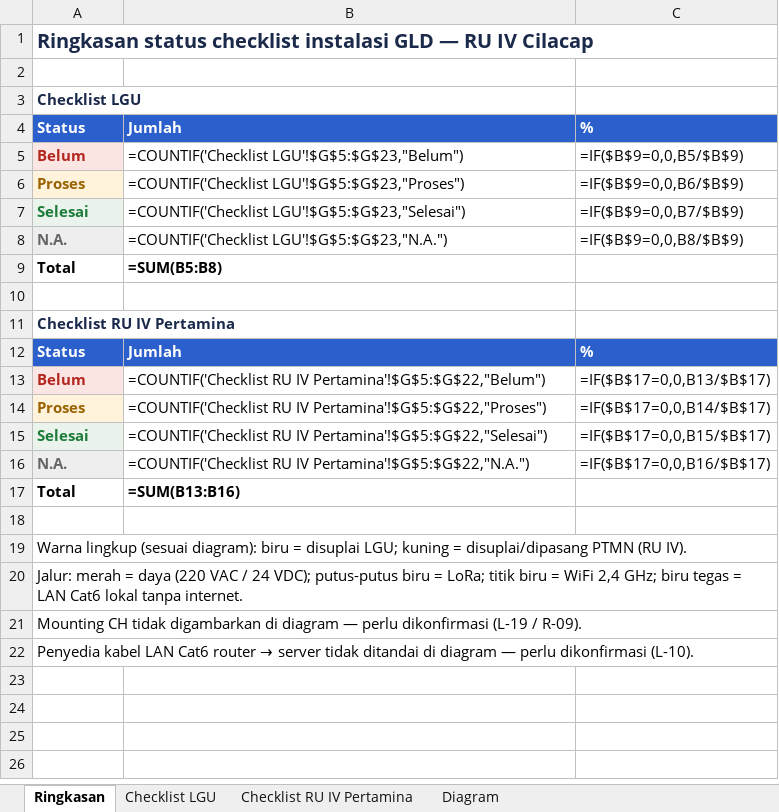
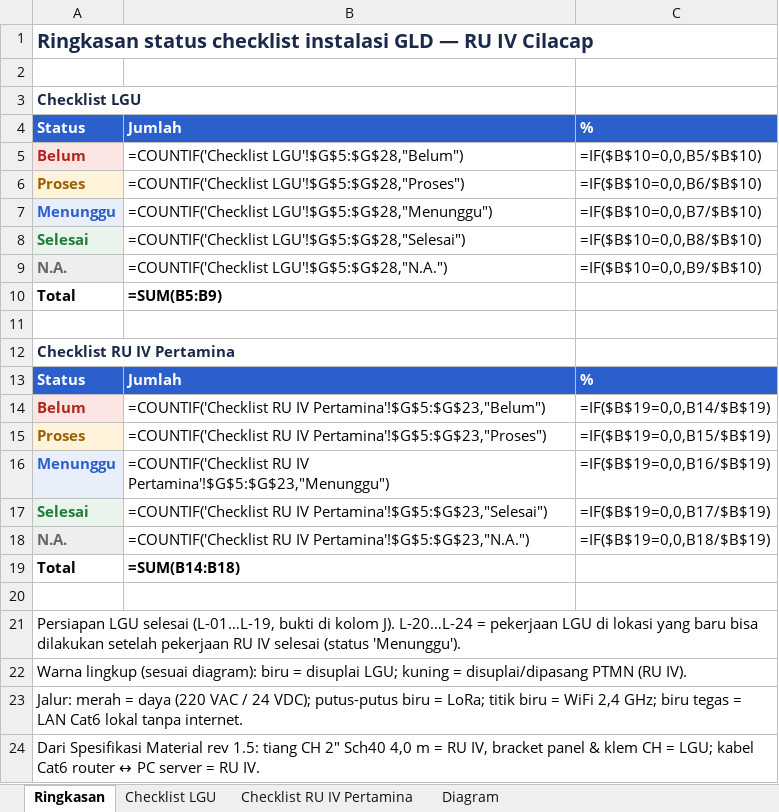
Before and after one commit to RavellerH/GLD-V2-Report-2026, an Excel workbook: Deliverables/Checklist_Instalasi_Block_Diagram_RU-IV.xlsx, sheet Ringkasan, drawn as a sheet; values as stored, in another font and other column widths than the file's, no borders; formulas without a stored value are shown as written; removed rows and columns are numbered as before the commit, all else as after; the diff names each change by its address in the sheet, - before the commit and + after, or states it on an @@ line.

```diff
--- a/Deliverables/Checklist_Instalasi_Block_Diagram_RU-IV.xlsx (sheet Ringkasan)
+++ b/Deliverables/Checklist_Instalasi_Block_Diagram_RU-IV.xlsx (sheet Ringkasan)
-B5: =COUNTIF('Checklist LGU'!$G$5:$G$23,"Belum")
+B5: =COUNTIF('Checklist LGU'!$G$5:$G$28,"Belum")
-C5: =IF($B$9=0,0,B5/$B$9)
+C5: =IF($B$10=0,0,B5/$B$10)
-B6: =COUNTIF('Checklist LGU'!$G$5:$G$23,"Proses")
+B6: =COUNTIF('Checklist LGU'!$G$5:$G$28,"Proses")
-C6: =IF($B$9=0,0,B6/$B$9)
+C6: =IF($B$10=0,0,B6/$B$10)
+row 7: Menunggu | =COUNTIF('Checklist LGU'!$G$5:$G$28,"Menunggu") | =IF($B$10=0,0,B7/$B$10)
-B8: =COUNTIF('Checklist LGU'!$G$5:$G$23,"Selesai")
+B8: =COUNTIF('Checklist LGU'!$G$5:$G$28,"Selesai")
-C8: =IF($B$9=0,0,B7/$B$9)
+C8: =IF($B$10=0,0,B8/$B$10)
-B9: =COUNTIF('Checklist LGU'!$G$5:$G$23,"N.A.")
+B9: =COUNTIF('Checklist LGU'!$G$5:$G$28,"N.A.")
-C9: =IF($B$9=0,0,B8/$B$9)
+C9: =IF($B$10=0,0,B9/$B$10)
-B10: =SUM(B5:B8)
+B10: =SUM(B5:B9)
-B14: …RU IV Pertamina'!$G$5:$G$22,"Belum")
+B14: …RU IV Pertamina'!$G$5:$G$23,"Belum")
-C14: =IF($B$17=0,0,B13/$B$17)
+C14: =IF($B$19=0,0,B14/$B$19)
-B15: …RU IV Pertamina'!$G$5:$G$22,"Proses")
+B15: …RU IV Pertamina'!$G$5:$G$23,"Proses")
-C15: =IF($B$17=0,0,B14/$B$17)
+C15: =IF($B$19=0,0,B15/$B$19)
+row 16: Menunggu | =COUNTIF('Checklist RU IV Pertamina'!$G$5:$G$23,"Menunggu") | =IF($B$19=0,0,B16/$B$19)
-B17: …RU IV Pertamina'!$G$5:$G$22,"Selesai")
+B17: …RU IV Pertamina'!$G$5:$G$23,"Selesai")
-C17: =IF($B$17=0,0,B15/$B$17)
+C17: =IF($B$19=0,0,B17/$B$19)
-B18: …RU IV Pertamina'!$G$5:$G$22,"N.A.")
+B18: …RU IV Pertamina'!$G$5:$G$23,"N.A.")
-C18: =IF($B$17=0,0,B16/$B$17)
+C18: =IF($B$19=0,0,B18/$B$19)
-B19: =SUM(B13:B16)
+B19: =SUM(B14:B18)
+row 21: Persiapan LGU selesai (L-01…L-19, bukti di kolom J). L-20…L-24 = pekerjaan LGU di lokasi yang baru bisa dilakukan setelah pekerjaan RU IV selesai (status 'Menunggu').
-A24: Mounting CH tidak digambarkan di diagram — perlu dikonfirmasi (L-19 / R-09).
+A24: Dari Spesifikasi Material rev 1.5: tiang CH 2" Sch40 4,0 m = RU IV, bracket panel & klem CH = LGU; kabel Cat6 router ↔ PC server = RU IV.
-row 22: Penyedia kabel LAN Cat6 router → server tidak ditandai di diagram — perlu dikonfirmasi (L-10).
```
Also changed, not shown: sheet Checklist LGU, sheet Checklist RU IV Pertamina, Deliverables/Checklist_Rencana_Sertifikasi_GLD_EMC_IP_RF_ATEX.xlsx, 2 other files.
